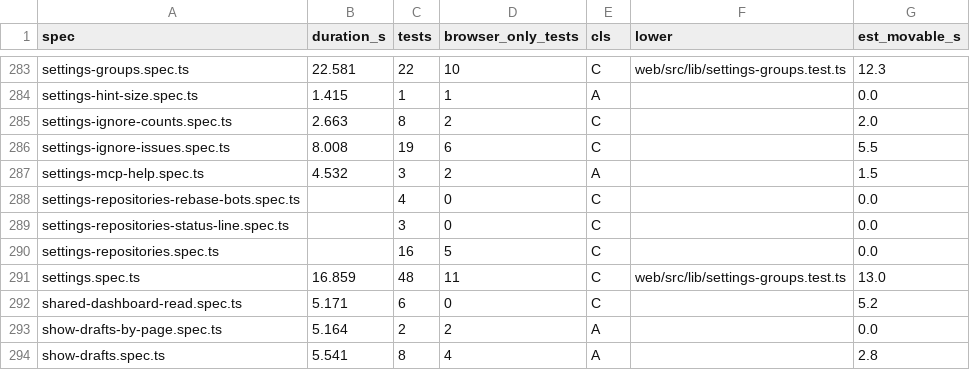
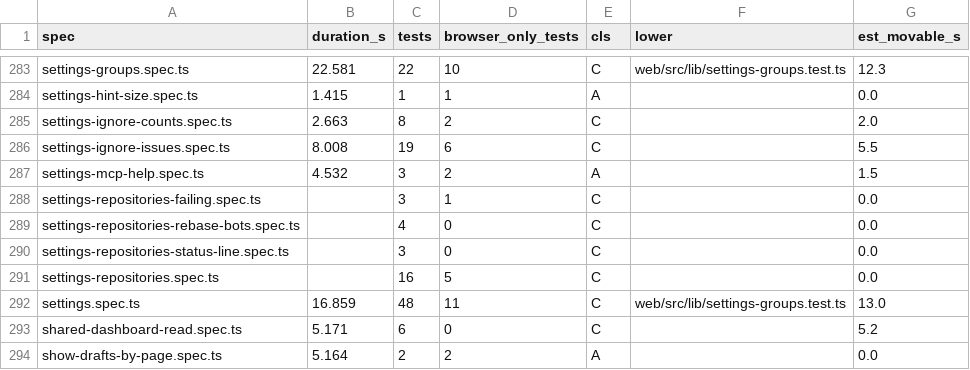
Before and after one commit to alrayyes/forge-dashboard, a CSV file: docs/e2e-audit/spec-classes.csv, drawn as a sheet; only a part is shown, gaps mark what is left out; the shorter side is filled out with more unchanged rows.

Commit message:
feat(web): show a failing repo's "Failing since" badge in Settings, Repositories
The old Webhooks page showed the badge and #4029 removed the page, so a
repo whose fetch keeps failing was silent. The dashboard payload still
carries failingSince and failingForGood, so the row now words them: "Failing
since <time>", and "Still failing since" past the cutoff, with a note that
the repo's pull requests and issues are the last ones the dashboard read.

docs/webhooks.md gets the badge back under its own heading and
docs/rate-limits.md names where the row is.

Refs #4803

```diff
--- a/docs/e2e-audit/spec-classes.csv
+++ b/docs/e2e-audit/spec-classes.csv
@@ -287,2 +287,3 @@ settings-ignore-issues.spec.ts,8.008,19,6,C,,5.5
 settings-mcp-help.spec.ts,4.532,3,2,A,,1.5
+settings-repositories-failing.spec.ts,,3,1,C,,0.0
 settings-repositories-rebase-bots.spec.ts,,4,0,C,,0.0
```
Also changed, not shown: 7 other files.
